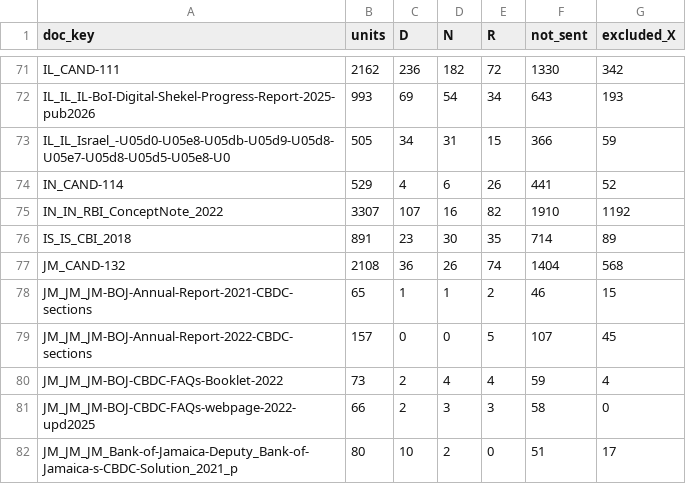
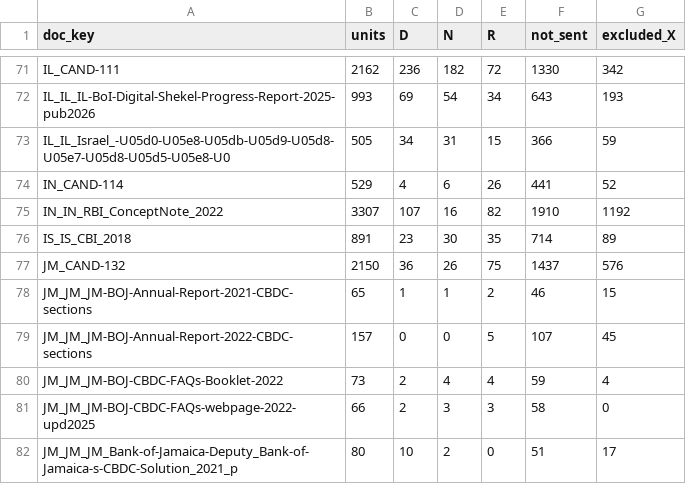
Before and after one commit to BokMartin/cbdc-dataset-v11, a CSV file: data/units/CANDIDATES_2026-11-23.csv, drawn as a sheet; only a part is shown, gaps mark what is left out.

```diff
--- a/data/units/CANDIDATES_2026-11-23.csv
+++ b/data/units/CANDIDATES_2026-11-23.csv
@@ -76,3 +76,3 @@ IN_IN_RBI_ConceptNote_2022,3307,107,16,82,1910,1192
 IS_IS_CBI_2018,891,23,30,35,714,89
-JM_CAND-132,2108,36,26,74,1404,568
+JM_CAND-132,2150,36,26,75,1437,576
 JM_JM_JM-BOJ-Annual-Report-2021-CBDC-sections,65,1,1,2,46,15
```
Also changed, not shown: data/manifest/OCR_2026-11-23.csv, data/units/UNITS_MANIFEST_2026-11-23.csv, 3 other files.
